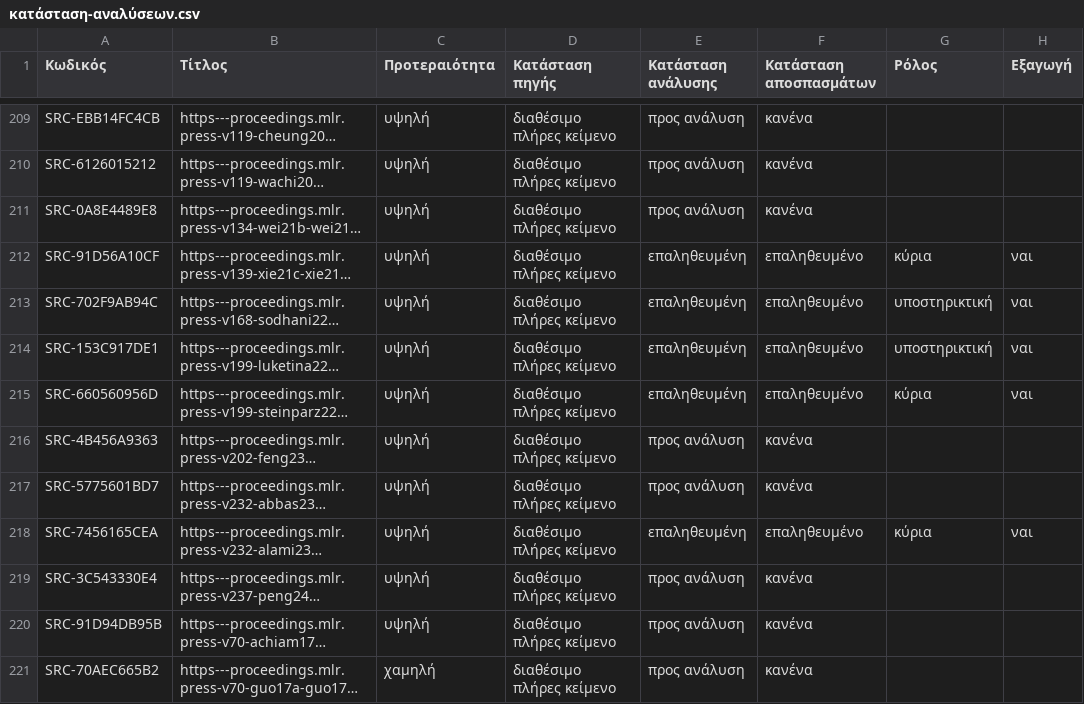
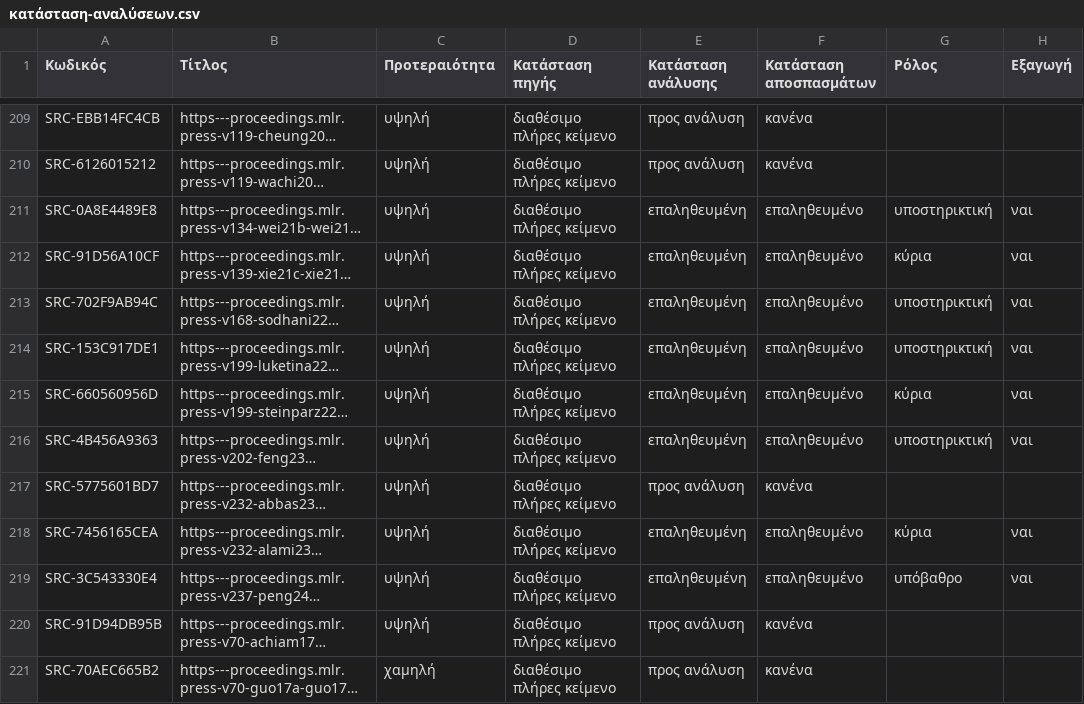
Before and after one commit to MariosGiannakaras/ThesisBibliography, a CSV file: κατάλογος/κατάσταση-αναλύσεων.csv, drawn as a sheet; only a part is shown, gaps mark what is left out; long unchanged cells end in …; the diff names each change by its address in the sheet, - before the commit and + after, or states it on an @@ line.

```diff
--- a/κατάλογος/κατάσταση-αναλύσεων.csv
+++ b/κατάλογος/κατάσταση-αναλύσεων.csv
-E211 (Κατάσταση ανάλυσης): προς ανάλυση
+E211 (Κατάσταση ανάλυσης): επαληθευμένη
-F211 (Κατάσταση αποσπασμάτων): κανένα
+F211 (Κατάσταση αποσπασμάτων): επαληθευμένο
-G211 (Ρόλος): (empty)
+G211 (Ρόλος): υποστηρικτική
-H211 (Εξαγωγή): (empty)
+H211 (Εξαγωγή): ναι
-E216 (Κατάσταση ανάλυσης): προς ανάλυση
+E216 (Κατάσταση ανάλυσης): επαληθευμένη
-F216 (Κατάσταση αποσπασμάτων): κανένα
+F216 (Κατάσταση αποσπασμάτων): επαληθευμένο
-G216 (Ρόλος): (empty)
+G216 (Ρόλος): υποστηρικτική
-H216 (Εξαγωγή): (empty)
+H216 (Εξαγωγή): ναι
-E219 (Κατάσταση ανάλυσης): προς ανάλυση
+E219 (Κατάσταση ανάλυσης): επαληθευμένη
-F219 (Κατάσταση αποσπασμάτων): κανένα
+F219 (Κατάσταση αποσπασμάτων): επαληθευμένο
-G219 (Ρόλος): (empty)
+G219 (Ρόλος): υπόβαθρο
-H219 (Εξαγωγή): (empty)
+H219 (Εξαγωγή): ναι
```
Also changed, not shown: πακέτο-διπλωματικής/manifest.csv, πακέτο-διπλωματικής/κατάλογος/πηγές.csv, 9 other files.
